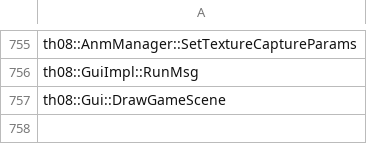
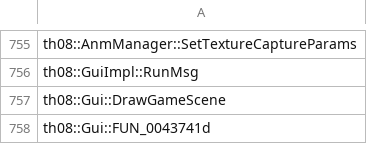
Before and after one commit to N0zoM1z0/th08, a CSV file: config/implemented.csv, drawn as a sheet; only a part is shown, gaps mark what is left out; the diff names each change by its address in the sheet, - before the commit and + after, or states it on an @@ line.

```diff
--- a/config/implemented.csv
+++ b/config/implemented.csv
+row 758: th08::Gui::FUN_0043741d
```
Also changed, not shown: config/mapping.csv, config/matches.csv, 10 other files.
